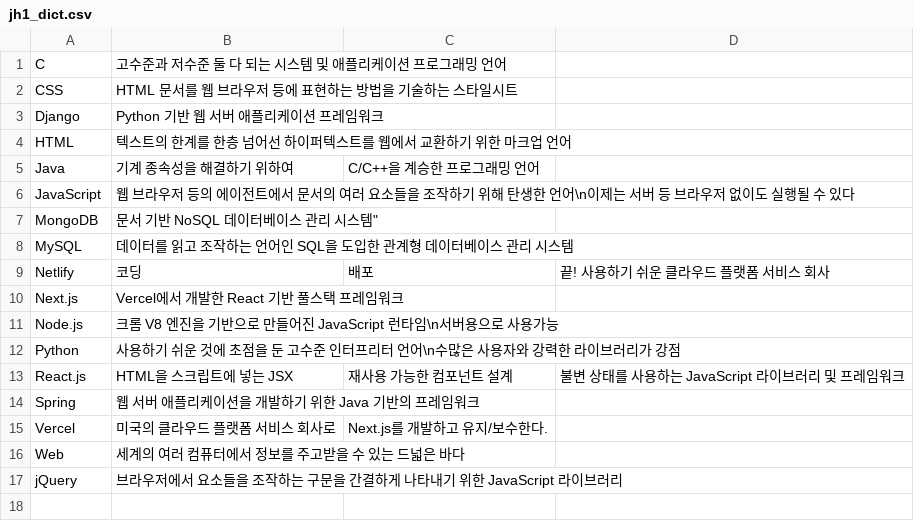
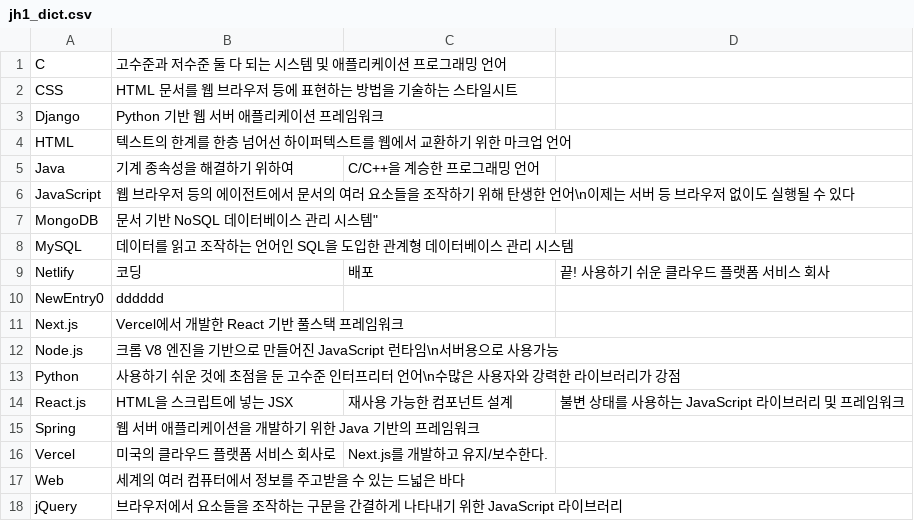
Before and after one commit to swdean07/java_practice_501_k3, a CSV file: Java_Practice2/jh1_dict.csv, drawn as a sheet; the diff names each change by its address in the sheet, - before the commit and + after, or states it on an @@ line.

```diff
--- a/Java_Practice2/jh1_dict.csv
+++ b/Java_Practice2/jh1_dict.csv
+row 10: NewEntry0 | dddddd
```
Also changed, not shown: 8 other files.
